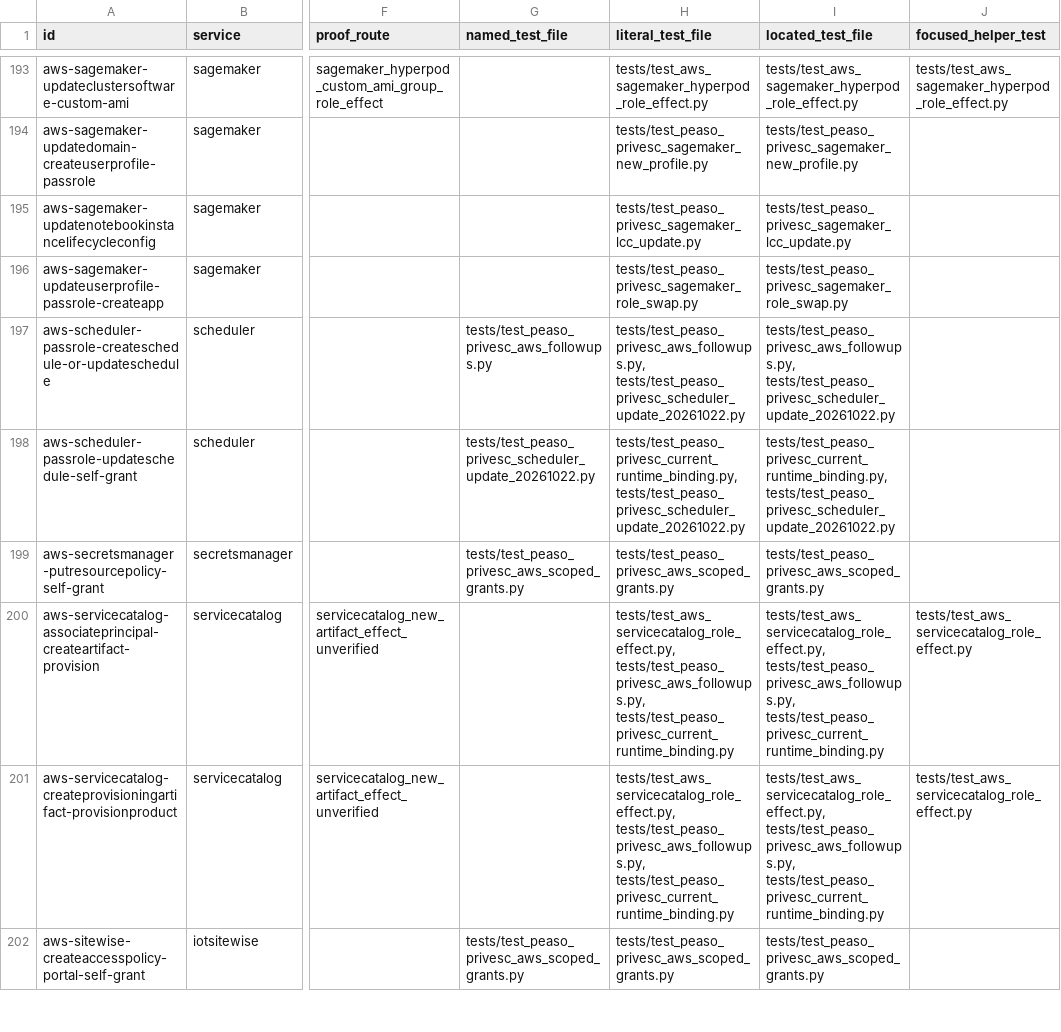
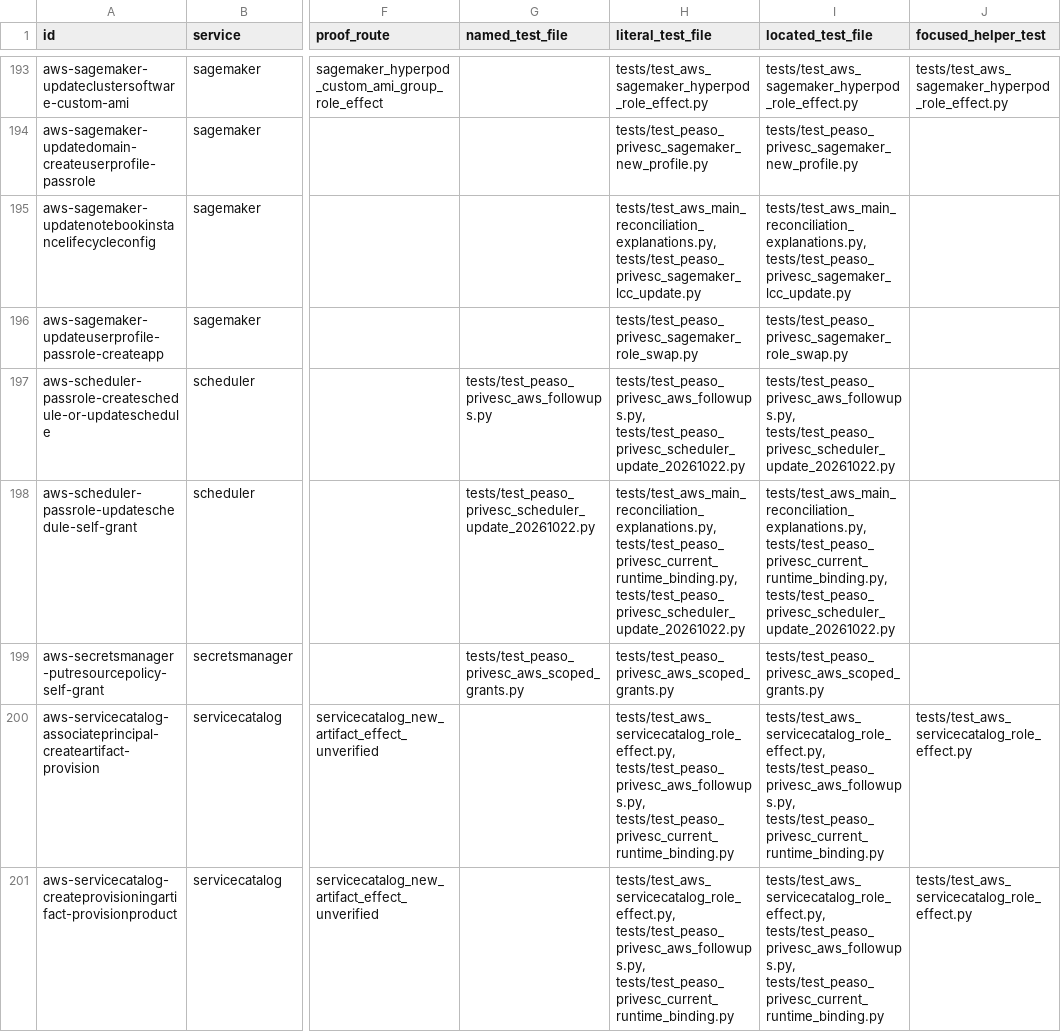
Before and after one commit to peass-ng/Blue-CloudPEASS, a TSV file: work_aws_privesc_review/verification-status.tsv, drawn as a sheet; only a part is shown, gaps mark what is left out; the shorter side is filled out with more unchanged rows; the diff covers the shown part only; the diff names each change by its address in the sheet, - before the commit and + after, or states it on an @@ line.

```diff
--- a/work_aws_privesc_review/verification-status.tsv
+++ b/work_aws_privesc_review/verification-status.tsv
-H195 (literal_test_file): tests/test_peaso_privesc_sagemaker_lcc_update.py
+H195 (literal_test_file): tests/test_aws_main_reconciliation_explanations.py, tests/test_peaso_privesc_sagemaker_lcc_update.py
-I195 (located_test_file): tests/test_peaso_privesc_sagemaker_lcc_update.py
+I195 (located_test_file): tests/test_aws_main_reconciliation_explanations.py, tests/test_peaso_privesc_sagemaker_lcc_update.py
-H198 (literal_test_file): tests/test_peaso_privesc_current_runtime_binding.py, tests/test_peaso_privesc_scheduler_update_20261022.py
+H198 (literal_test_file): tests/test_aws_main_reconciliation_explanations.py, tests/test_peaso_privesc_current_runtime_binding.py, tests/test_peaso_privesc_scheduler_update_20261022.py
-I198 (located_test_file): tests/test_peaso_privesc_current_runtime_binding.py, tests/test_peaso_privesc_scheduler_update_20261022.py
+I198 (located_test_file): tests/test_aws_main_reconciliation_explanations.py, tests/test_peaso_privesc_current_runtime_binding.py, tests/test_peaso_privesc_scheduler_update_20261022.py
```
Also changed, not shown: 80 edited cells elsewhere in this file, 7 other files.
